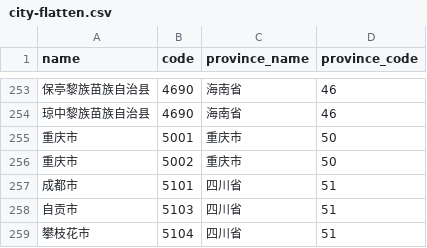
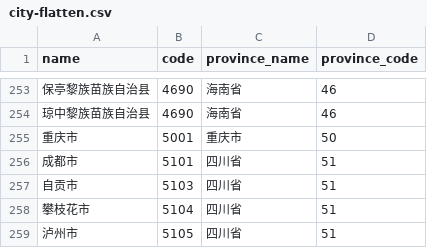
Before and after one commit to zz-toy/china-administrative-division, a CSV file: dist/bdmap/city-flatten.csv, drawn as a sheet; only a part is shown, gaps mark what is left out; the shorter side is filled out with more unchanged rows; the diff names each change by its address in the sheet, - before the commit and + after, or states it on an @@ line.

```diff
--- a/dist/bdmap/city-flatten.csv
+++ b/dist/bdmap/city-flatten.csv
-row 256: 重庆市 | 5002 | 重庆市 | 50
```
Also changed, not shown: 11 other files.
